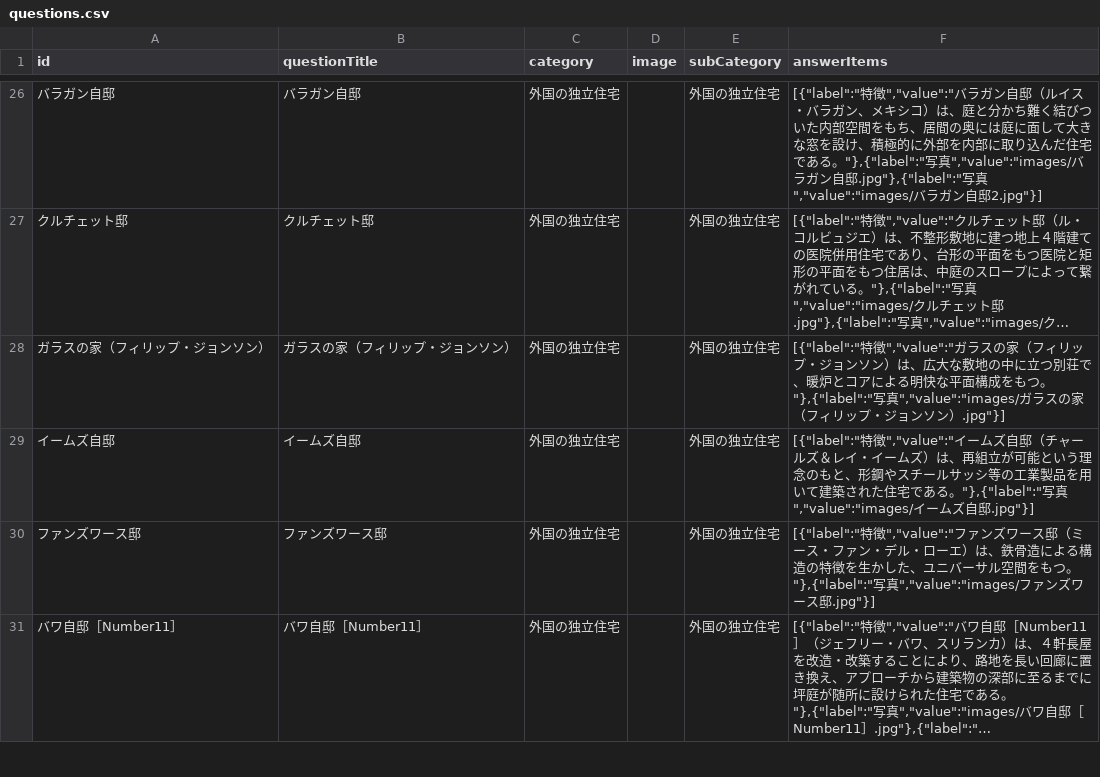
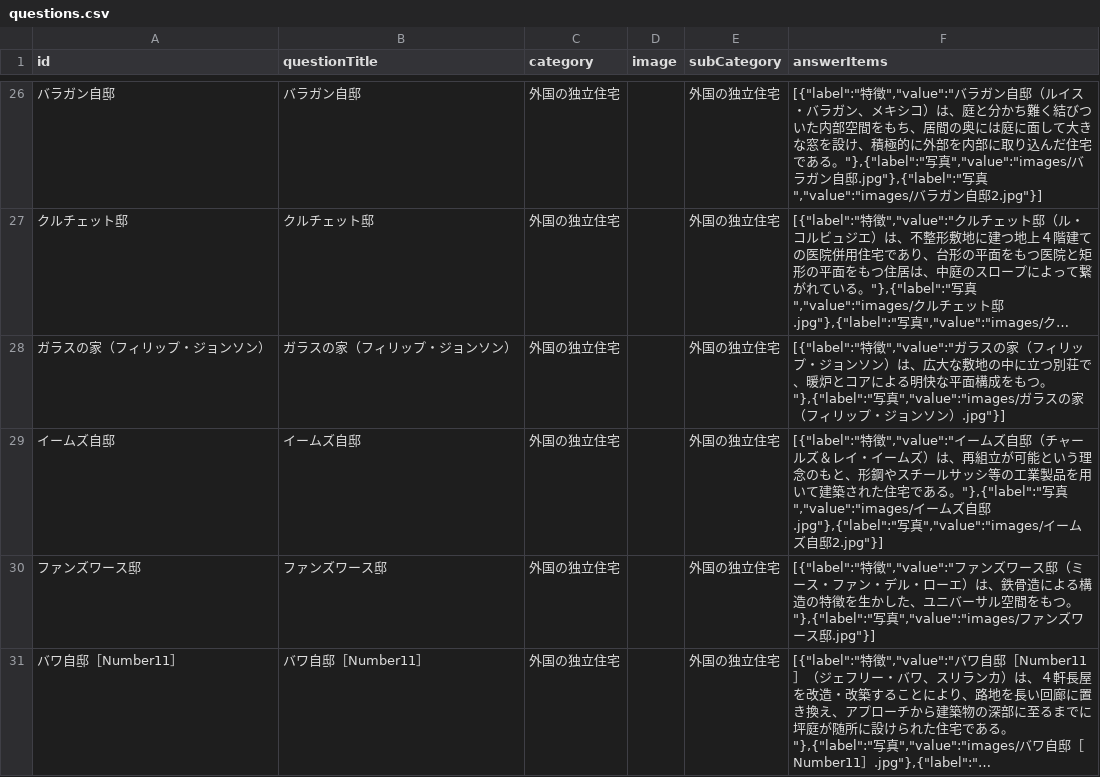
Before and after one commit to kajdfopijaweo/idasjfoida, a CSV file: questions.csv, drawn as a sheet; only a part is shown, gaps mark what is left out; long unchanged cells end in ….

Commit message:
Update questions.csv

```diff
--- a/questions.csv
+++ b/questions.csv
@@ -28,3 +28,3 @@
 ガラスの家（フィリップ・ジョンソン）,ガラスの家（フィリップ・ジョンソン）,外国の独立住宅,,外国の独立住宅,"[{""label"":""特徴"",""value"":""ガラスの家（フィリップ・ジョンソン）は、広大な敷地の中に立つ別荘で、暖炉とコアによる明快な平面構成をもつ。""},{""label"":""写真"",""value"":""images/ガラスの家（フィリップ・ジョンソン）.jpg""}]"
-イームズ自邸,イームズ自邸,外国の独立住宅,,外国の独立住宅,"[{""label"":""特徴"",""value"":""イームズ自邸（チャールズ＆レイ・イームズ）は、再組立が可能という理念のもと、形鋼やスチールサッシ等の工業製品を用いて建築された住宅である。""},{""label"":""写真"",""value"":""images/イームズ自邸.jpg""}]"
+イームズ自邸,イームズ自邸,外国の独立住宅,,外国の独立住宅,"[{""label"":""特徴"",""value"":""イームズ自邸（チャールズ＆レイ・イームズ）は、再組立が可能という理念のもと、形鋼やスチールサッシ等の工業製品を用いて建築された住宅である。""},{""label"":""写真"",""value"":""images/イームズ自邸.jpg""},{""label"":""写真"",""value"":""images/イームズ自邸2.jpg""}]"
 ファンズワース邸,ファンズワース邸,外国の独立住宅,,外国の独立住宅,"[{""label"":""特徴"",""value"":""ファンズワース邸（ミース・ファン・デル・ローエ）は、鉄骨造による構造の特徴を生かした、ユニバーサル空間をもつ。""},{""label"":""写真"",""value"":""images/ファンズワース邸.jpg""}]"
```
